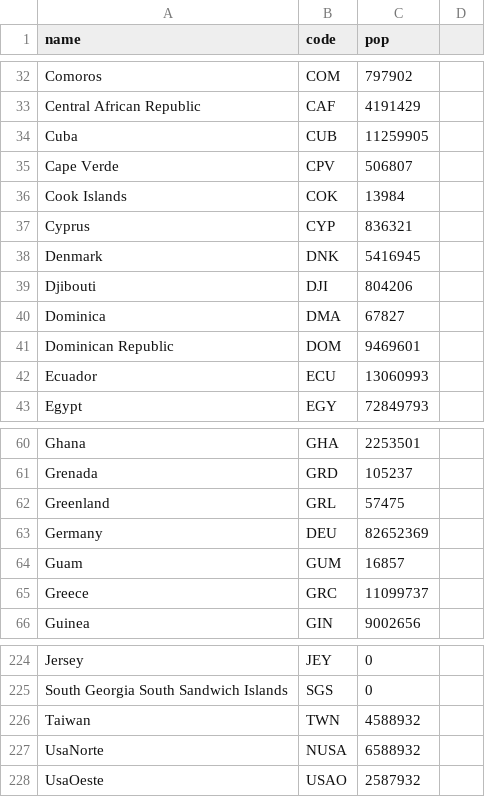
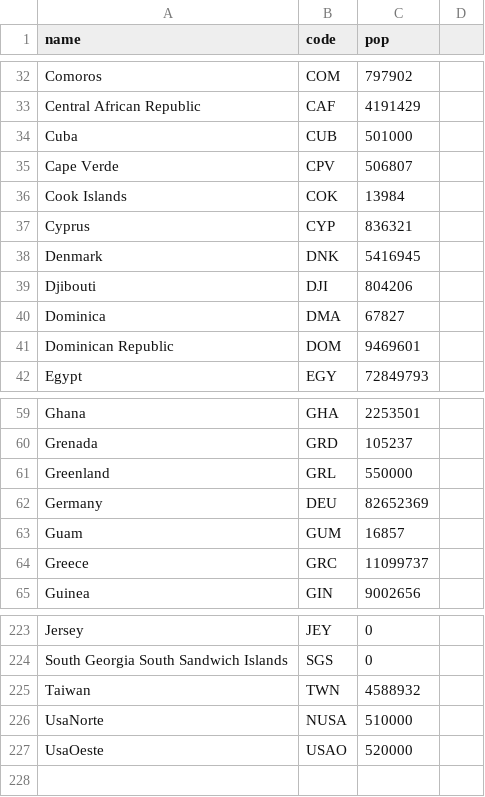
Before and after one commit to Godzilla039/MiPrimeGit, a CSV file: sexoo.csv, drawn as a sheet; only a part is shown, gaps mark what is left out.

Commit message:
Update sexoo.csv

```diff
--- a/sexoo.csv
+++ b/sexoo.csv
@@ -33,3 +33,3 @@ Comoros,COM,797902
 Central African Republic,CAF,4191429
-Cuba,CUB,11259905
+Cuba,CUB,501000
 Cape Verde,CPV,506807
@@ -41,3 +41,2 @@ Dominica,DMA,67827
 Dominican Republic,DOM,9469601
-Ecuador,ECU,13060993
 Egypt,EGY,72849793
@@ -61,3 +60,3 @@ Ghana,GHA,2253501
 Grenada,GRD,105237
-Greenland,GRL,57475
+Greenland,GRL,550000
 Germany,DEU,82652369
@@ -226,3 +225,3 @@ South Georgia South Sandwich Islands,SGS,0
 Taiwan,TWN,4588932
-UsaNorte,NUSA,6588932
-UsaOeste,USAO,2587932
+UsaNorte,NUSA,510000
+UsaOeste,USAO,520000
```
